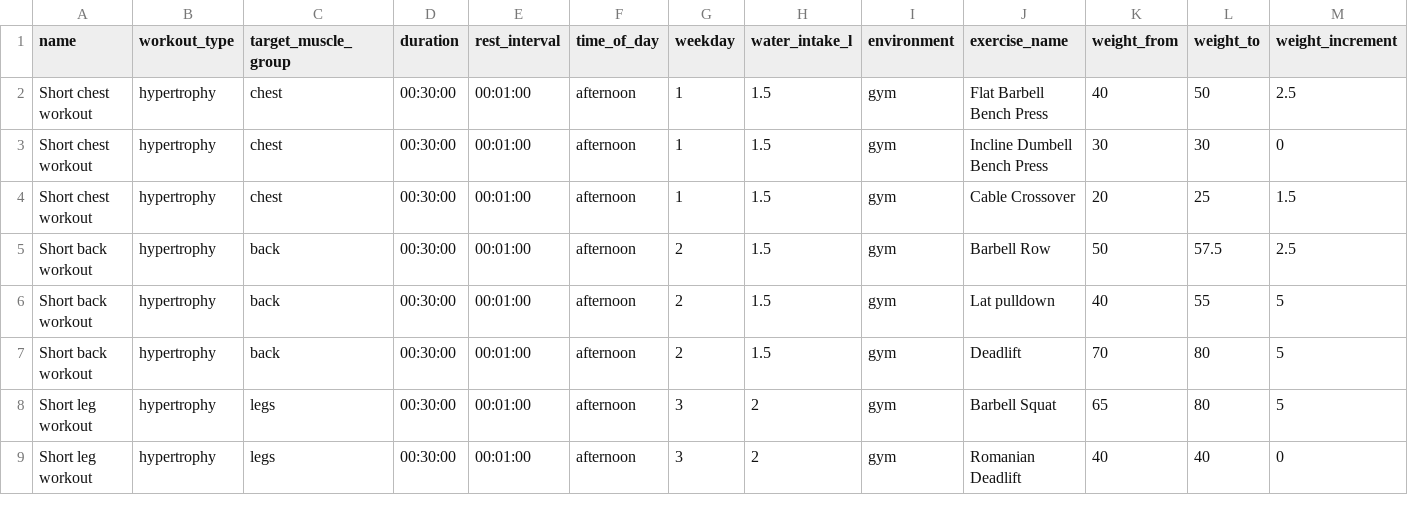
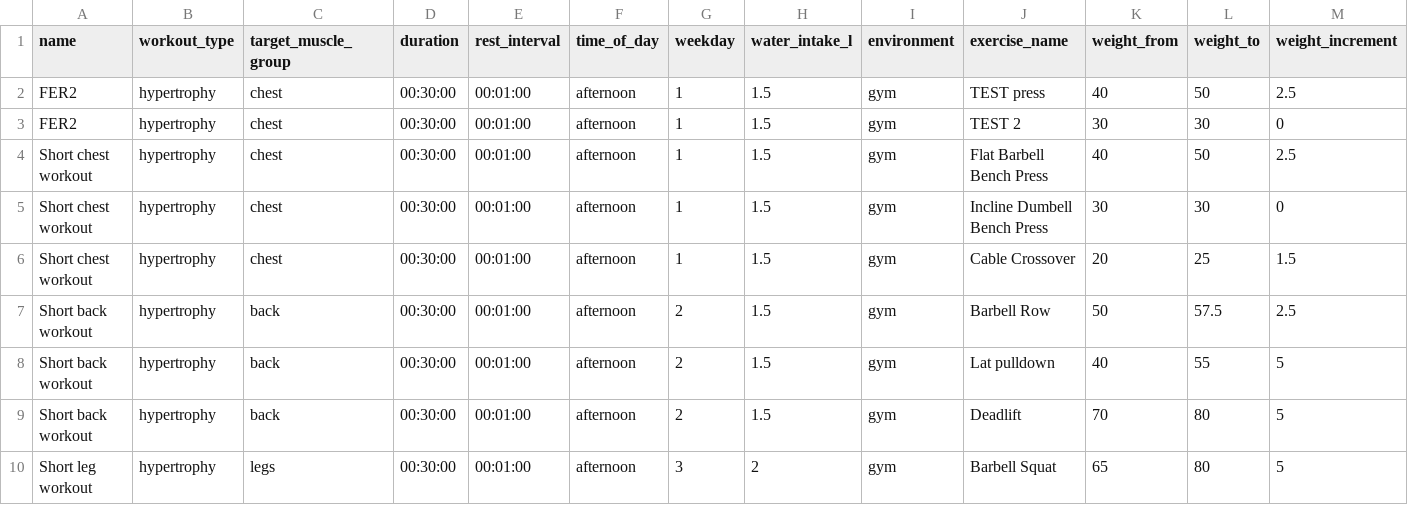
Before and after one commit to VBedekovic/WorkoutPlannerData, a CSV file: workoutPlanner.csv, drawn as a sheet; only a part is shown; the shorter side is filled out with more unchanged rows; rows hold the shown columns only; the diff names each change by its address in the sheet, - before the commit and + after, or states it on an @@ line.

```diff
--- a/workoutPlanner.csv
+++ b/workoutPlanner.csv
+row 2: FER2 | hypertrophy | chest | 00:30:00 | 00:01:00 | afternoon | 1 | 1.5 | gym | TEST press | 40 | 50 | 2.5
+row 3: FER2 | hypertrophy | chest | 00:30:00 | 00:01:00 | afternoon | 1 | 1.5 | gym | TEST 2 | 30 | 30 | 0
```
Also changed, not shown: 21 other files.
